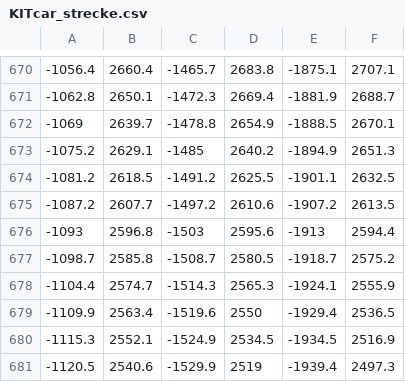
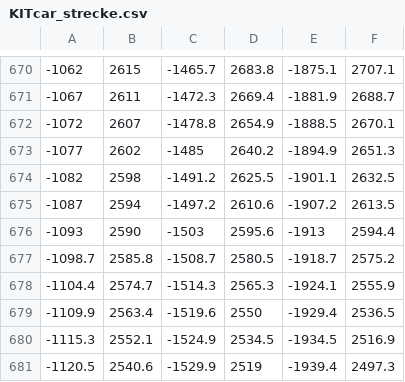
Before and after one commit to KITcar-Team/KITcar-Turtlerace, a CSV file: lane_boundary/res/KITcar_strecke.csv, drawn as a sheet; only a part is shown, gaps mark what is left out; the diff covers the shown part only.

```diff
--- a/lane_boundary/res/KITcar_strecke.csv
+++ b/lane_boundary/res/KITcar_strecke.csv
@@ -670,8 +670,8 @@
--1056.4,2660.4,-1465.7,2683.8,-1875.1,2707.1
--1062.8,2650.1,-1472.3,2669.4,-1881.9,2688.7
--1069,2639.7,-1478.8,2654.9,-1888.5,2670.1
--1075.2,2629.1,-1485,2640.2,-1894.9,2651.3
--1081.2,2618.5,-1491.2,2625.5,-1901.1,2632.5
--1087.2,2607.7,-1497.2,2610.6,-1907.2,2613.5
--1093,2596.8,-1503,2595.6,-1913,2594.4
+-1062,2615,-1465.7,2683.8,-1875.1,2707.1
+-1067,2611,-1472.3,2669.4,-1881.9,2688.7
+-1072,2607,-1478.8,2654.9,-1888.5,2670.1
+-1077,2602,-1485,2640.2,-1894.9,2651.3
+-1082,2598,-1491.2,2625.5,-1901.1,2632.5
+-1087,2594,-1497.2,2610.6,-1907.2,2613.5
+-1093,2590,-1503,2595.6,-1913,2594.4
 -1098.7,2585.8,-1508.7,2580.5,-1918.7,2575.2
```
Also changed, not shown: 64 edited cells elsewhere in this file.
